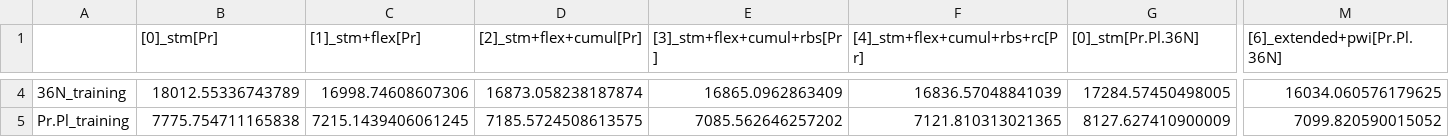
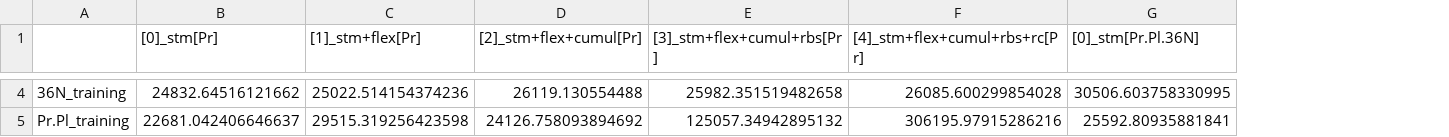
Before and after one commit to MrLiemVu/ThermotersV2, a CSV file: models/comparison_mlogL.csv, drawn as a sheet; only a part is shown, gaps mark what is left out; the diff covers the shown part only; the diff names each change by its address in the sheet, - before the commit and + after, or states it on an @@ line.

```diff
--- a/models/comparison_mlogL.csv
+++ b/models/comparison_mlogL.csv
-column M ([6]_extended+pwi[Pr.Pl.36N]), rows 4-5: 16034.060576179625 | 7099.820590015052
-B4 ([0]_stm[Pr]): 18012.55336743789
+B4 ([0]_stm[Pr]): 24832.64516121662
-C4 ([1]_stm+flex[Pr]): 16998.74608607306
+C4 ([1]_stm+flex[Pr]): 25022.514154374236
-D4 ([2]_stm+flex+cumul[Pr]): 16873.058238187874
+D4 ([2]_stm+flex+cumul[Pr]): 26119.130554488
-E4 ([3]_stm+flex+cumul+rbs[Pr]): 16865.0962863409
+E4 ([3]_stm+flex+cumul+rbs[Pr]): 25982.351519482658
-F4 ([4]_stm+flex+cumul+rbs+rc[Pr]): 16836.57048841039
+F4 ([4]_stm+flex+cumul+rbs+rc[Pr]): 26085.600299854028
-G4 ([0]_stm[Pr.Pl.36N]): 17284.57450498005
+G4 ([0]_stm[Pr.Pl.36N]): 30506.603758330995
-B5 ([0]_stm[Pr]): 7775.754711165838
+B5 ([0]_stm[Pr]): 22681.042406646637
-C5 ([1]_stm+flex[Pr]): 7215.1439406061245
+C5 ([1]_stm+flex[Pr]): 29515.319256423598
-D5 ([2]_stm+flex+cumul[Pr]): 7185.5724508613575
+D5 ([2]_stm+flex+cumul[Pr]): 24126.758093894692
-E5 ([3]_stm+flex+cumul+rbs[Pr]): 7085.562646257202
+E5 ([3]_stm+flex+cumul+rbs[Pr]): 125057.34942895132
-F5 ([4]_stm+flex+cumul+rbs+rc[Pr]): 7121.810313021365
+F5 ([4]_stm+flex+cumul+rbs+rc[Pr]): 306195.97915286216
-G5 ([0]_stm[Pr.Pl.36N]): 8127.627410900009
+G5 ([0]_stm[Pr.Pl.36N]): 25592.80935881841
```
Also changed, not shown: 164 edited cells elsewhere in this file, models/comparison_linR2.csv, models/comparison_linR2_refitted_mu.csv, 33 other files.
